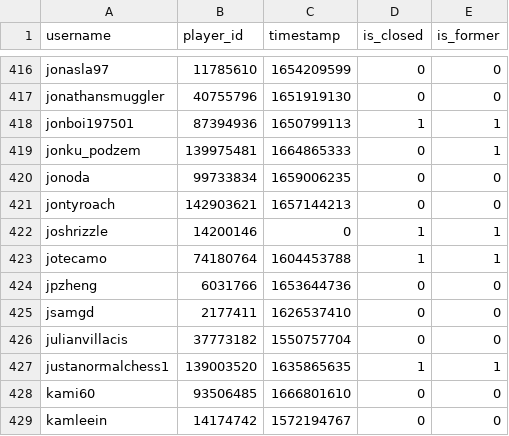
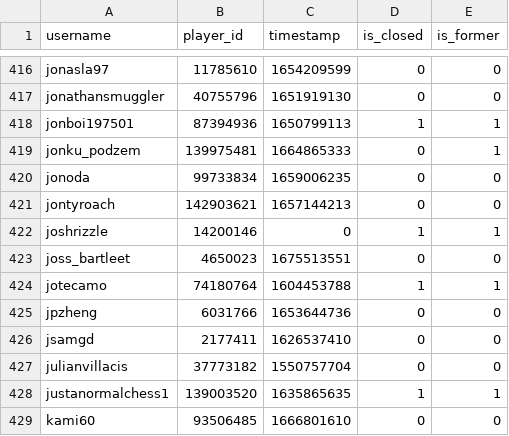
Before and after one commit to Sootopolis/tgbe-tools, a CSV file: members.csv, drawn as a sheet; only a part is shown, gaps mark what is left out; the shorter side is filled out with more unchanged rows; the diff names each change by its address in the sheet, - before the commit and + after, or states it on an @@ line.

```diff
--- a/members.csv
+++ b/members.csv
+row 423: joss_bartleet | 4650023 | 1675513551 | 0 | 0
```
Also changed, not shown: 1 other file.
